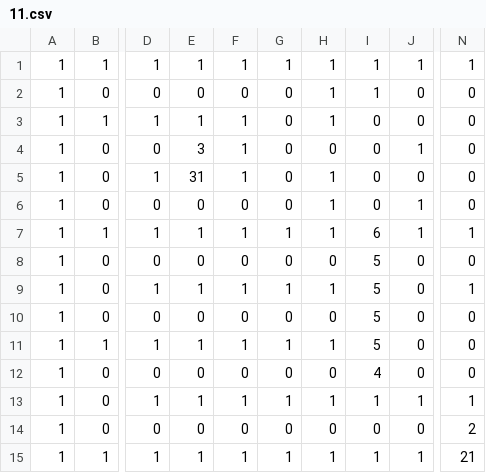
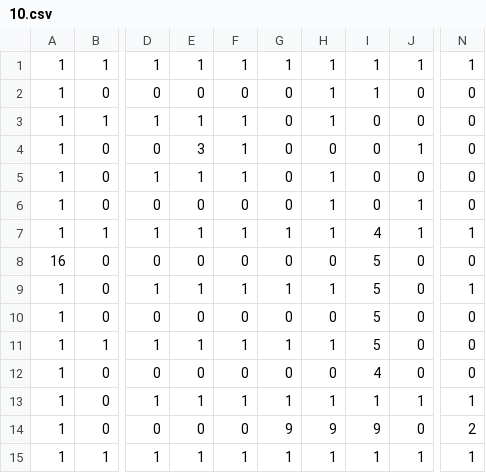
Before and after one commit to Keitaro0408/MAZE, a CSV file: MAZE/MAZE/Resource/GameScene/Stage/10.csv (was MAZE/MAZE/Resource/GameScene/Stage/11.csv), drawn as a sheet; only a part is shown, gaps mark what is left out; the diff names each change by its address in the sheet, - before the commit and + after, or states it on an @@ line.

```diff
--- a/MAZE/MAZE/Resource/GameScene/Stage/11.csv
+++ b/MAZE/MAZE/Resource/GameScene/Stage/10.csv
-E5: 31
+E5: 1
-I7: 6
+I7: 4
-A8: 1
+A8: 16
-G14: 0
+G14: 9
-H14: 0
+H14: 9
-I14: 0
+I14: 9
-N15: 21
+N15: 1
```
Also changed, not shown: 22 other files.
